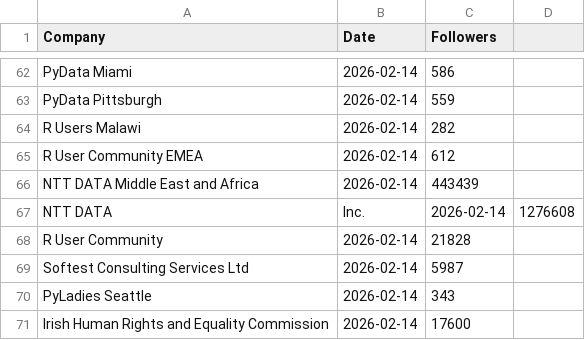
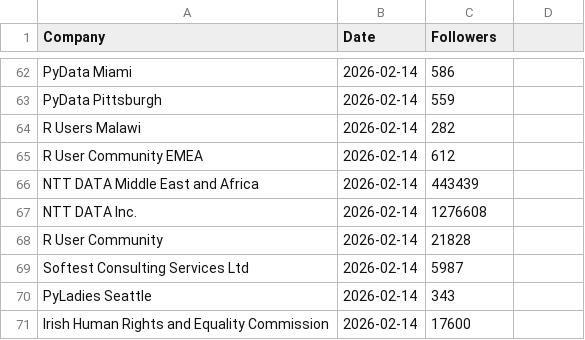
Before and after one commit to Joint-Operations-Working-Group/Social-Media-Analytics, a CSV file: Linkedin/Company_0002.csv, drawn as a sheet; only a part is shown, gaps mark what is left out.

Commit message:
Update Company_0002.csv

```diff
--- a/Linkedin/Company_0002.csv
+++ b/Linkedin/Company_0002.csv
@@ -66,3 +66,3 @@ R User Community EMEA, 2026-02-14,612
 NTT DATA Middle East and Africa, 2026-02-14,443439
-NTT DATA, Inc., 2026-02-14,1276608
+NTT DATA Inc., 2026-02-14,1276608
 R User Community, 2026-02-14,21828
```
